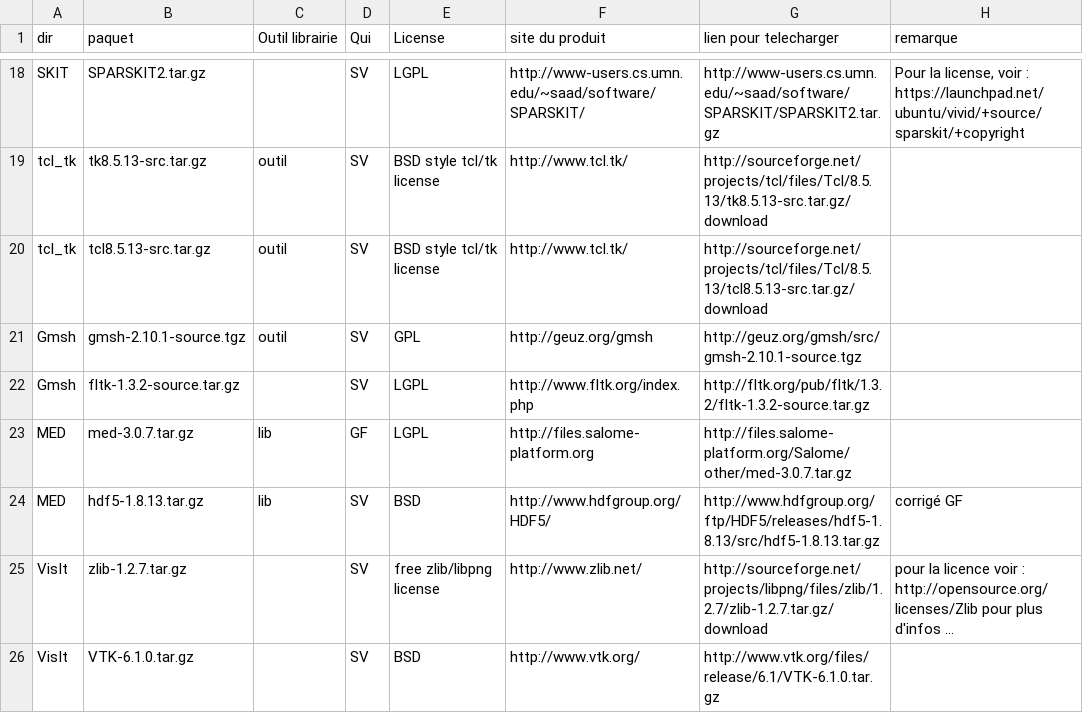
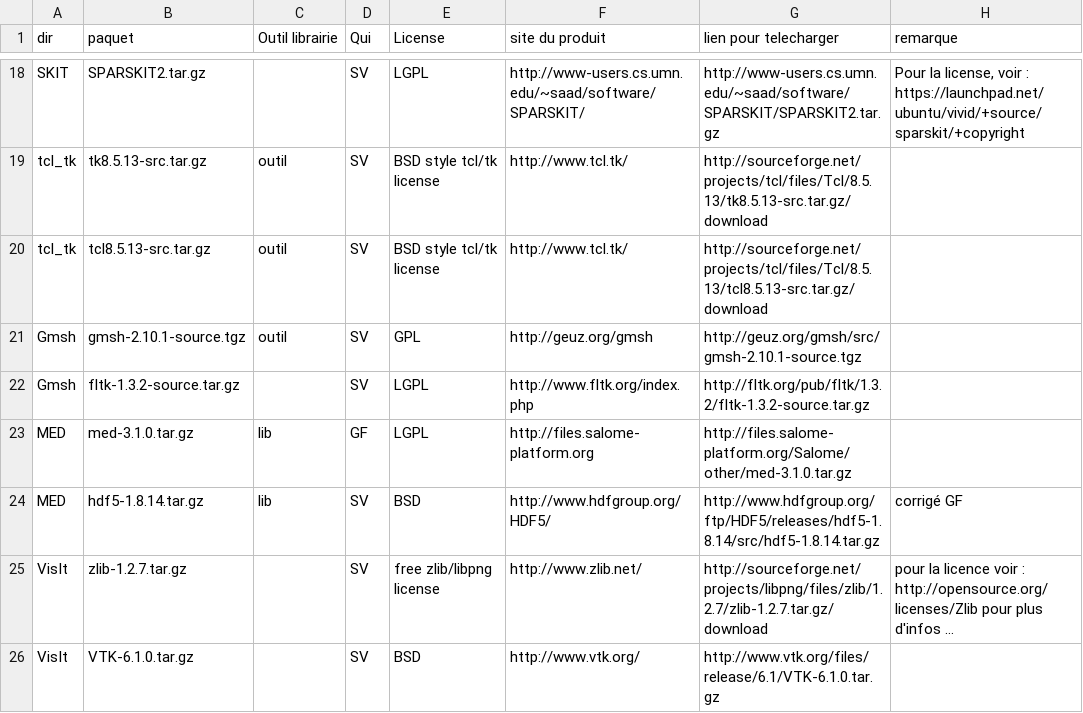
Before and after one commit to cea-trust-platform/trust-code, a CSV file: bin/gestion_externalpackages/liste_dep.csv, drawn as a sheet; only a part is shown, gaps mark what is left out; long unchanged cells end in …; the diff names each change by its address in the sheet, - before the commit and + after, or states it on an @@ line.

```diff
--- a/bin/gestion_externalpackages/liste_dep.csv
+++ b/bin/gestion_externalpackages/liste_dep.csv
-B23 (paquet): med-3.0.7.tar.gz
+B23 (paquet): med-3.1.0.tar.gz
-G23 (lien pour telecharger): http://files.salome-platform.org/Salome/other/med-3.0.7.tar.gz
+G23 (lien pour telecharger): http://files.salome-platform.org/Salome/other/med-3.1.0.tar.gz
-B24 (paquet): hdf5-1.8.13.tar.gz
+B24 (paquet): hdf5-1.8.14.tar.gz
-G24 (lien pour telecharger): http://www.hdfgroup.org/ftp/HDF5/releases/hdf5-1.8.13/src/hdf5-1.8.13.tar.gz
+G24 (lien pour telecharger): http://www.hdfgroup.org/ftp/HDF5/releases/hdf5-1.8.14/src/hdf5-1.8.14.tar.gz
```
Also changed, not shown: 6 other files.
